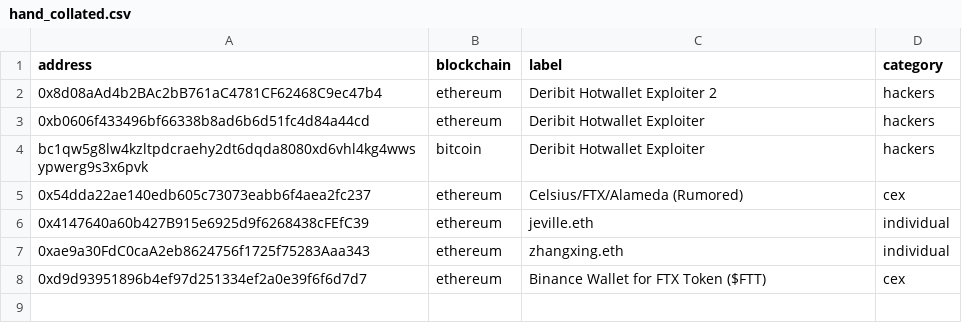
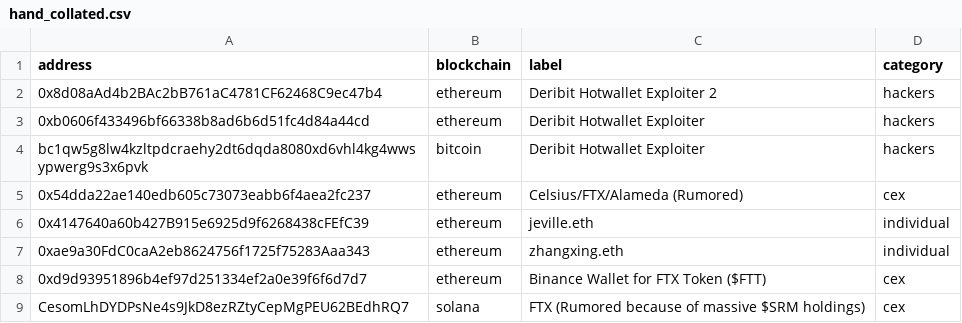
Before and after one commit to michelcrypt4d4mus/ethecycle, a CSV file: ethecycle/chain_addresses/raw_data/hand_collated.csv, drawn as a sheet.

```diff
--- a/ethecycle/chain_addresses/raw_data/hand_collated.csv
+++ b/ethecycle/chain_addresses/raw_data/hand_collated.csv
@@ -8 +8,2 @@ bc1qw5g8lw4kzltpdcraehy2dt6dqda8080xd6vhl4kg4wwsypwerg9s3x6pvk,bitcoin,Deribit H
 0xd9d93951896b4ef97d251334ef2a0e39f6f6d7d7,ethereum,Binance Wallet for FTX Token ($FTT),cex
+CesomLhDYDPsNe4s9JkD8ezRZtyCepMgPEU62BEdhRQ7,solana,FTX (Rumored because of massive $SRM holdings),cex
```
Also changed, not shown: 2 other files.
